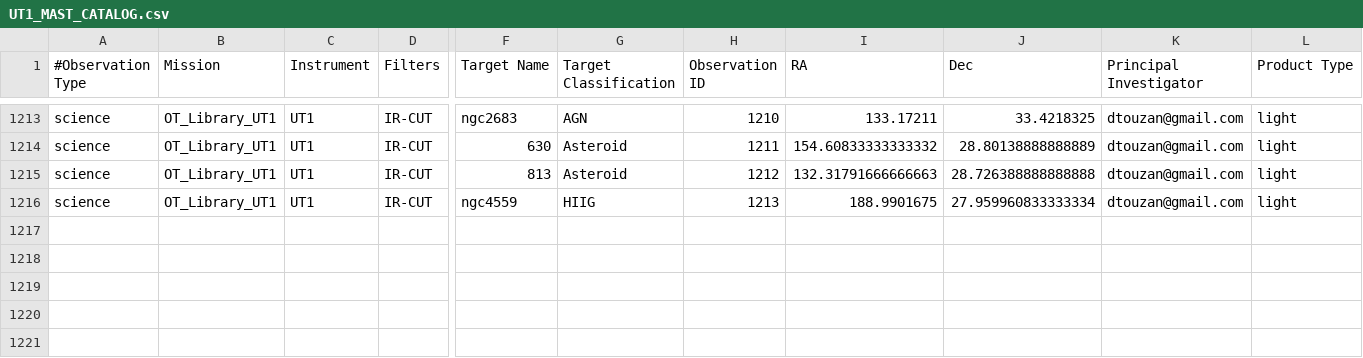
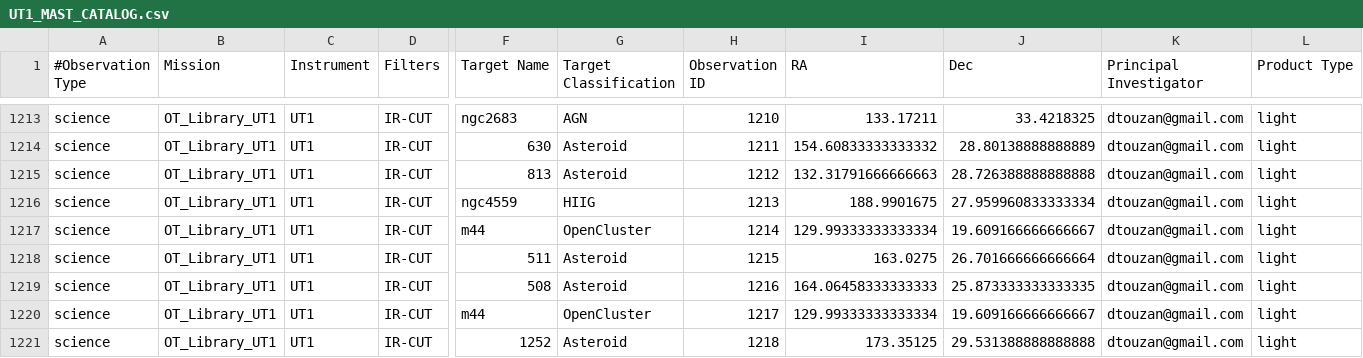
Before and after one commit to dtouzan/MASTdb, a CSV file: UT1_MAST_CATALOG.csv, drawn as a sheet; only a part is shown, gaps mark what is left out; rows hold the shown columns only; the diff names each change by its address in the sheet, - before the commit and + after, or states it on an @@ line.

Commit message:
Update UT1_MAST_CATALOG.csv

```diff
--- a/UT1_MAST_CATALOG.csv
+++ b/UT1_MAST_CATALOG.csv
+row 1217: science | OT_Library_UT1 | UT1 | IR-CUT | m44 | OpenCluster | 1214 | 129.99333333333334 | 19.609166666666667 | dtouzan@gmail.com | light
+row 1218: science | OT_Library_UT1 | UT1 | IR-CUT | 511 | Asteroid | 1215 | 163.0275 | 26.701666666666664 | dtouzan@gmail.com | light
+row 1219: science | OT_Library_UT1 | UT1 | IR-CUT | 508 | Asteroid | 1216 | 164.06458333333333 | 25.873333333333335 | dtouzan@gmail.com | light
+row 1220: science | OT_Library_UT1 | UT1 | IR-CUT | m44 | OpenCluster | 1217 | 129.99333333333334 | 19.609166666666667 | dtouzan@gmail.com | light
+row 1221: science | OT_Library_UT1 | UT1 | IR-CUT | 1252 | Asteroid | 1218 | 173.35125 | 29.531388888888888 | dtouzan@gmail.com | light
```
